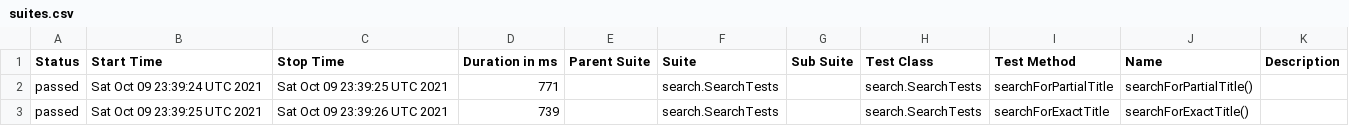
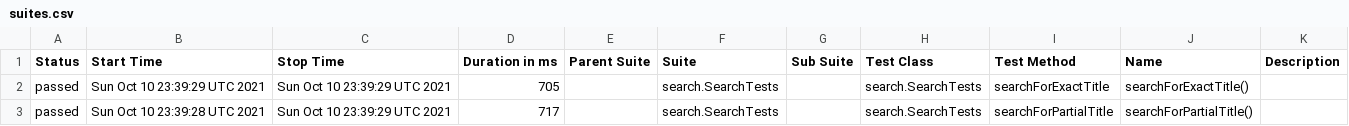
Before and after one commit to reinaldorossetti/playwright-java, a CSV file: chromium/data/suites.csv, drawn as a sheet.

```diff
--- a/chromium/data/suites.csv
+++ b/chromium/data/suites.csv
@@ -1,3 +1,3 @@
 "Status","Start Time","Stop Time","Duration in ms","Parent Suite","Suite","Sub Suite","Test Class","Test Method","Name","Description"
-"passed","Sat Oct 09 23:39:24 UTC 2021","Sat Oct 09 23:39:25 UTC 2021","771","","search.SearchTests","","search.SearchTests","searchForPartialTitle","searchForPartialTitle()",""
-"passed","Sat Oct 09 23:39:25 UTC 2021","Sat Oct 09 23:39:26 UTC 2021","739","","search.SearchTests","","search.SearchTests","searchForExactTitle","searchForExactTitle()",""
+"passed","Sun Oct 10 23:39:29 UTC 2021","Sun Oct 10 23:39:29 UTC 2021","705","","search.SearchTests","","search.SearchTests","searchForExactTitle","searchForExactTitle()",""
+"passed","Sun Oct 10 23:39:28 UTC 2021","Sun Oct 10 23:39:29 UTC 2021","717","","search.SearchTests","","search.SearchTests","searchForPartialTitle","searchForPartialTitle()",""
```
Also changed, not shown: 17 other files.
